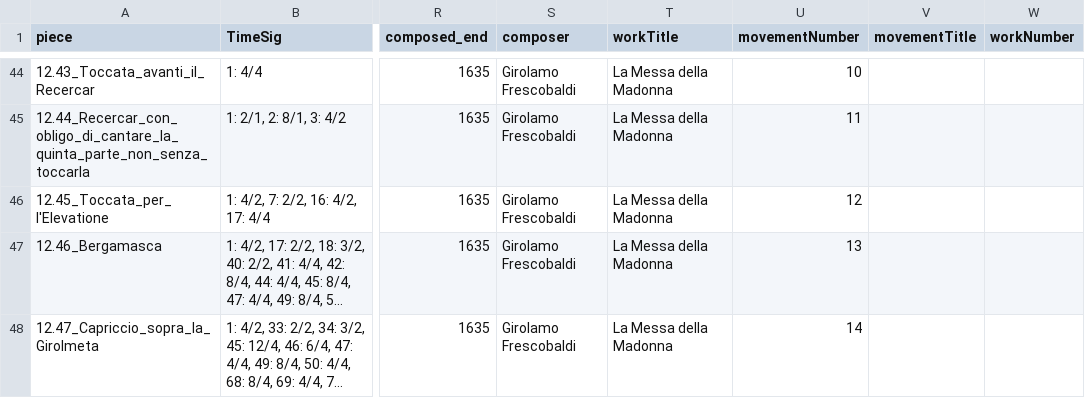
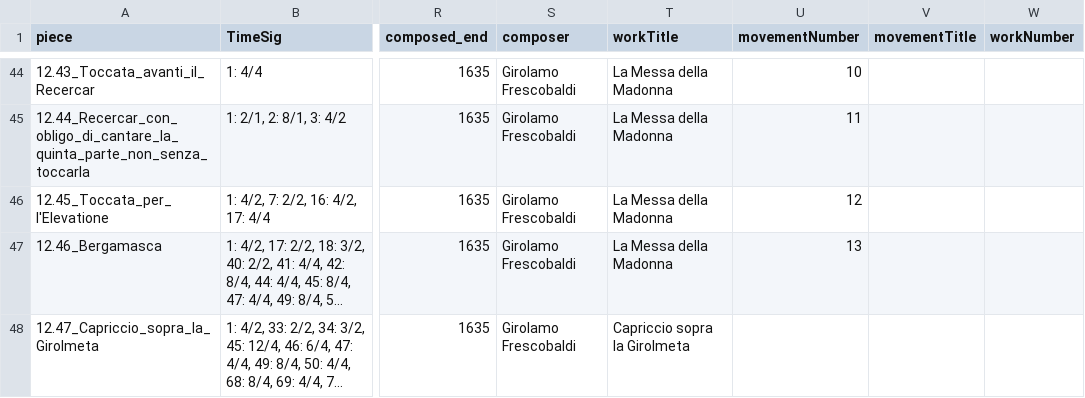
Before and after one commit to DCMLab/frescobaldi_fiori_musicali, a TSV file: metadata.tsv, drawn as a sheet; only a part is shown, gaps mark what is left out; long unchanged cells end in …; the diff names each change by its address in the sheet, - before the commit and + after, or states it on an @@ line.

Commit message:
encodes 12.46 and 12.47 workTitle as standalone works -- they are not part of la Messa della Madonna

```diff
--- a/metadata.tsv
+++ b/metadata.tsv
-T48 (workTitle): La Messa della Madonna
+T48 (workTitle): Capriccio sopra la Girolmeta
-U48 (movementNumber): 14
+U48 (movementNumber): (empty)
```
